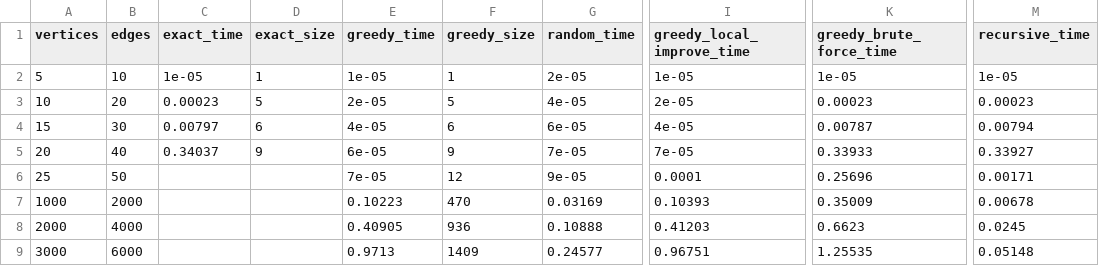
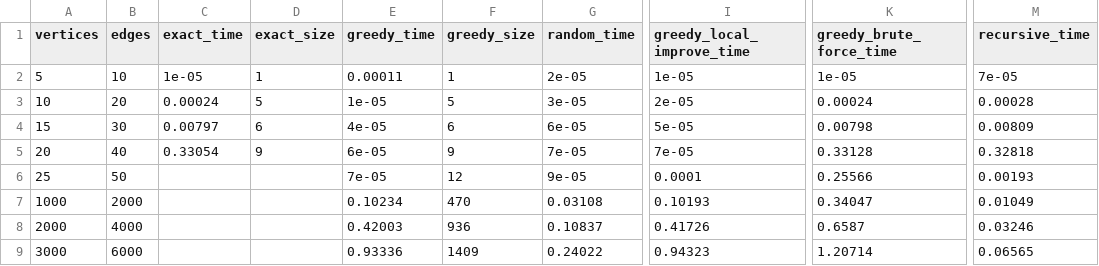
Before and after one commit to Kylobe/CS-3310-Final-Project, a CSV file: mis_results.csv, drawn as a sheet; only a part is shown, gaps mark what is left out; the diff covers the shown part only; the diff names each change by its address in the sheet, - before the commit and + after, or states it on an @@ line.

```diff
--- a/mis_results.csv
+++ b/mis_results.csv
-E2 (greedy_time): 1e-05
+E2 (greedy_time): 0.00011
-M2 (recursive_time): 1e-05
+M2 (recursive_time): 7e-05
-C3 (exact_time): 0.00023
+C3 (exact_time): 0.00024
-E3 (greedy_time): 2e-05
+E3 (greedy_time): 1e-05
-G3 (random_time): 4e-05
+G3 (random_time): 3e-05
-K3 (greedy_brute_force_time): 0.00023
+K3 (greedy_brute_force_time): 0.00024
-M3 (recursive_time): 0.00023
+M3 (recursive_time): 0.00028
-I4 (greedy_local_improve_time): 4e-05
+I4 (greedy_local_improve_time): 5e-05
-K4 (greedy_brute_force_time): 0.00787
+K4 (greedy_brute_force_time): 0.00798
-M4 (recursive_time): 0.00794
+M4 (recursive_time): 0.00809
-C5 (exact_time): 0.34037
+C5 (exact_time): 0.33054
-K5 (greedy_brute_force_time): 0.33933
+K5 (greedy_brute_force_time): 0.33128
-M5 (recursive_time): 0.33927
+M5 (recursive_time): 0.32818
-K6 (greedy_brute_force_time): 0.25696
+K6 (greedy_brute_force_time): 0.25566
-M6 (recursive_time): 0.00171
+M6 (recursive_time): 0.00193
-E7 (greedy_time): 0.10223
+E7 (greedy_time): 0.10234
-G7 (random_time): 0.03169
+G7 (random_time): 0.03108
-I7 (greedy_local_improve_time): 0.10393
+I7 (greedy_local_improve_time): 0.10193
-K7 (greedy_brute_force_time): 0.35009
+K7 (greedy_brute_force_time): 0.34047
-M7 (recursive_time): 0.00678
+M7 (recursive_time): 0.01049
-E8 (greedy_time): 0.40905
+E8 (greedy_time): 0.42003
-G8 (random_time): 0.10888
+G8 (random_time): 0.10837
-I8 (greedy_local_improve_time): 0.41203
+I8 (greedy_local_improve_time): 0.41726
-K8 (greedy_brute_force_time): 0.6623
+K8 (greedy_brute_force_time): 0.6587
-M8 (recursive_time): 0.0245
+M8 (recursive_time): 0.03246
-E9 (greedy_time): 0.9713
+E9 (greedy_time): 0.93336
-G9 (random_time): 0.24577
+G9 (random_time): 0.24022
-I9 (greedy_local_improve_time): 0.96751
+I9 (greedy_local_improve_time): 0.94323
-K9 (greedy_brute_force_time): 1.25535
+K9 (greedy_brute_force_time): 1.20714
-M9 (recursive_time): 0.05148
+M9 (recursive_time): 0.06565
```
Also changed, not shown: 1 added row and 10 edited cells elsewhere in this file, 3 other files.
